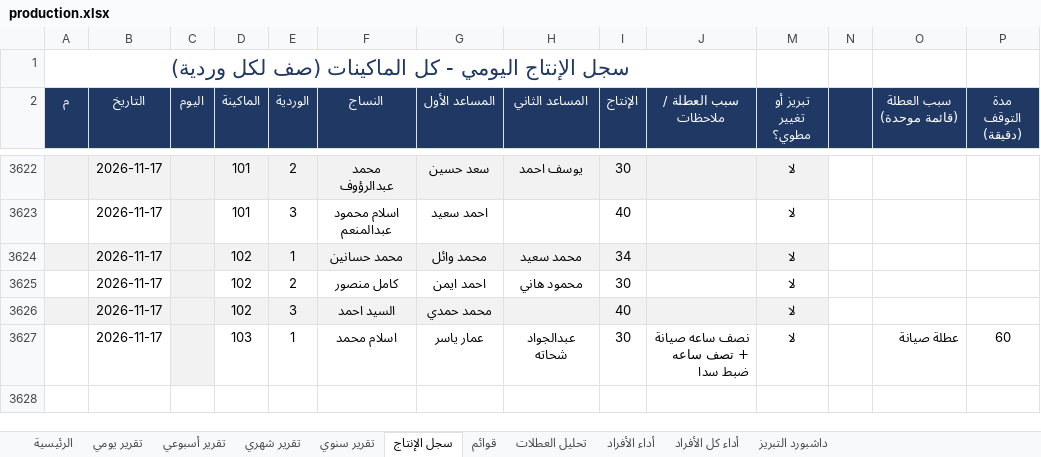
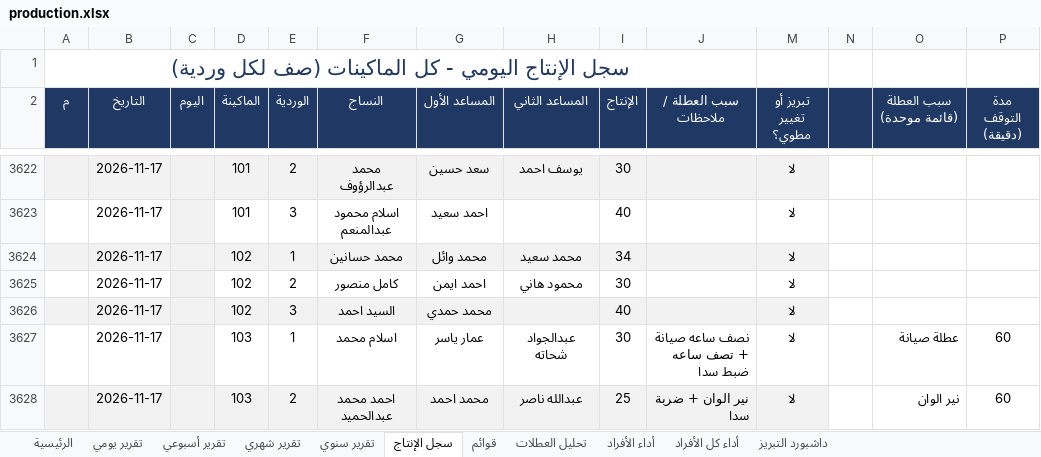
Before and after one commit to alucarderor-cpu/Daily-Production-Report, an Excel workbook: production.xlsx, sheet سجل الإنتاج, drawn as a sheet; only a part is shown, gaps mark what is left out; values as stored, in another font and other column widths than the file's, no borders; conditional formats not drawn; the diff names each change by its address in the sheet, - before the commit and + after, or states it on an @@ line.

Commit message:
apply production entries

```diff
--- a/production.xlsx (sheet سجل الإنتاج)
+++ b/production.xlsx (sheet سجل الإنتاج)
+row 3628:  | 2026-11-17 |  | 103 | 2 | احمد محمد عبدالحميد | محمد احمد | عبدالله ناصر | 25 | نير الوان + ضربة سدا | لا |  | نير الوان | 60
```
Also changed, not shown: 1 other file.
